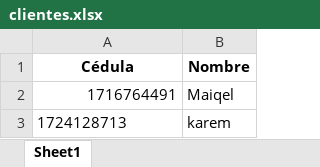
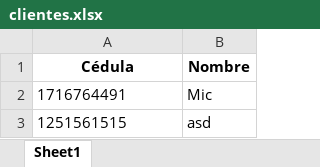
Before and after one commit to Maiqel2806/MV_2, an Excel workbook: data/clientes.xlsx, sheet Sheet1, drawn as a sheet; values as stored, in another font and other column widths than the file's, no borders; removed rows and columns are numbered as before the commit, all else as after; the diff names each change by its address in the sheet, - before the commit and + after, or states it on an @@ line.

```diff
--- a/data/clientes.xlsx (sheet Sheet1)
+++ b/data/clientes.xlsx (sheet Sheet1)
-A2 alignment: right
+A2 alignment: left
-B2 (Nombre): Maiqel
+B2 (Nombre): Mic
-row 3: 1724128713 | karem
+row 3: 1251561515 | asd
```
Also changed, not shown: data/consumos.xlsx, data/inventario.xlsx, 7 other files.
